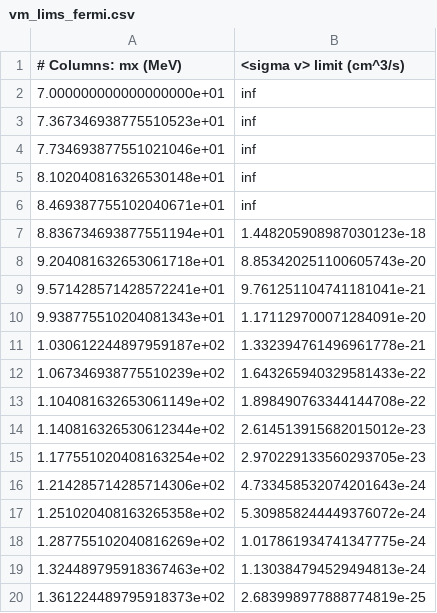
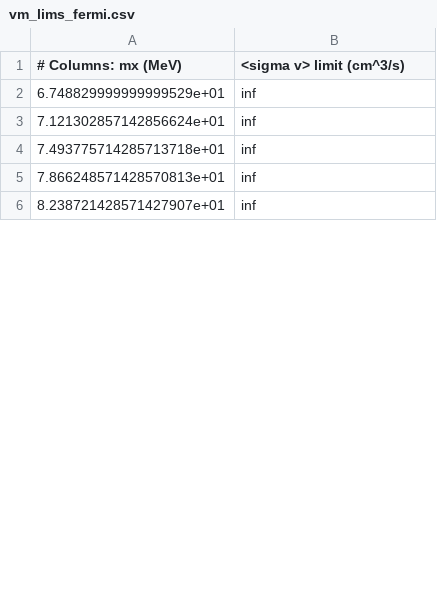
Before and after one commit to LoganAMorrison/Hazma, a CSV file: tutorials/data/vm_lims_fermi.csv, drawn as a sheet; only a part is shown; the diff covers the shown part only.

Commit message:
Saving tutorial updates

```diff
--- a/tutorials/data/vm_lims_fermi.csv
+++ b/tutorials/data/vm_lims_fermi.csv
@@ -1,20 +1,6 @@
 # Columns: mx (MeV), <sigma v> limit (cm^3/s)
-7.000000000000000000e+01,inf
-7.367346938775510523e+01,inf
-7.734693877551021046e+01,inf
-8.102040816326530148e+01,inf
-8.469387755102040671e+01,inf
-8.836734693877551194e+01,1.448205908987030123e-18
-9.204081632653061718e+01,8.853420251100605743e-20
-9.571428571428572241e+01,9.761251104741181041e-21
-9.938775510204081343e+01,1.171129700071284091e-20
-1.030612244897959187e+02,1.332394761496961778e-21
-1.067346938775510239e+02,1.643265940329581433e-22
-1.104081632653061149e+02,1.898490763344144708e-22
-1.140816326530612344e+02,2.614513915682015012e-23
-1.177551020408163254e+02,2.970229133560293705e-23
-1.214285714285714306e+02,4.733458532074201643e-24
-1.251020408163265358e+02,5.309858244449376072e-24
-1.287755102040816269e+02,1.017861934741347775e-24
-1.324489795918367463e+02,1.130384794529494813e-24
-1.361224489795918373e+02,2.683998977888774819e-25
+6.748829999999999529e+01,inf
+7.121302857142856624e+01,inf
+7.493775714285713718e+01,inf
+7.866248571428570813e+01,inf
+8.238721428571427907e+01,inf
```
Also changed, not shown: 44 added rows, 30 removed rows and 1 edited cell elsewhere in this file, tutorials/data/sm_lims_comptel.csv, tutorials/data/sm_lims_e_astrogam.csv, 19 other files.
